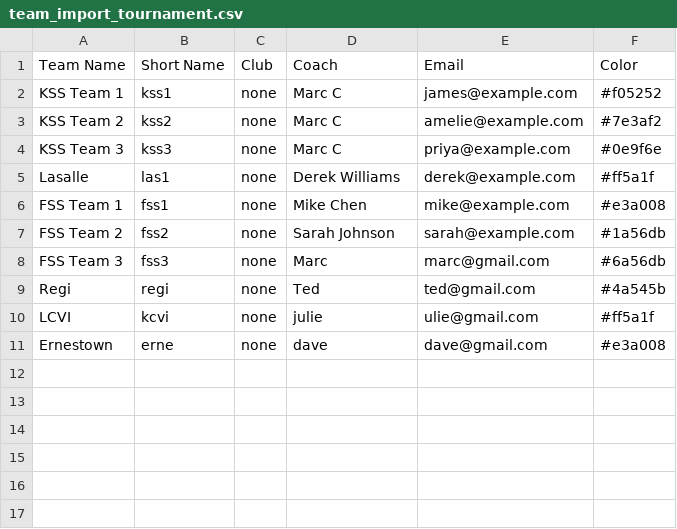
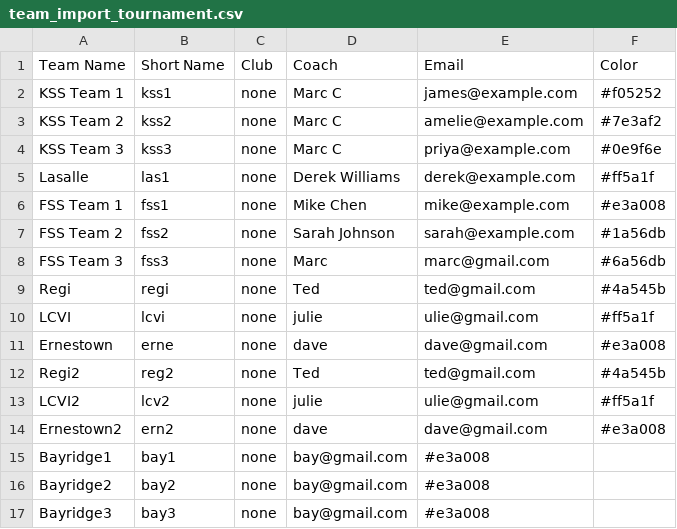
Before and after one commit to blackness/tournament, a CSV file: src/team_import_tournament.csv, drawn as a sheet.

```diff
--- a/src/team_import_tournament.csv
+++ b/src/team_import_tournament.csv
@@ -9,3 +9,9 @@ FSS Team 3,fss3,none,Marc,marc@gmail.com,#6a56db
 Regi,regi,none,Ted,ted@gmail.com,#4a545b
-LCVI,kcvi,none,julie,ulie@gmail.com,#ff5a1f
+LCVI,lcvi,none,julie,ulie@gmail.com,#ff5a1f
 Ernestown,erne,none,dave,dave@gmail.com,#e3a008
+Regi2,reg2,none,Ted,ted@gmail.com,#4a545b
+LCVI2,lcv2,none,julie,ulie@gmail.com,#ff5a1f
+Ernestown2,ern2,none,dave,dave@gmail.com,#e3a008
+Bayridge1,bay1,none,bay@gmail.com,#e3a008
+Bayridge2,bay2,none,bay@gmail.com,#e3a008
+Bayridge3,bay3,none,bay@gmail.com,#e3a008
```
Also changed, not shown: 11 other files.
